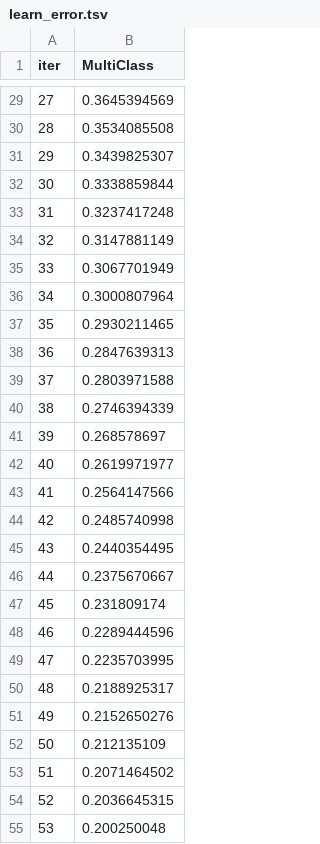
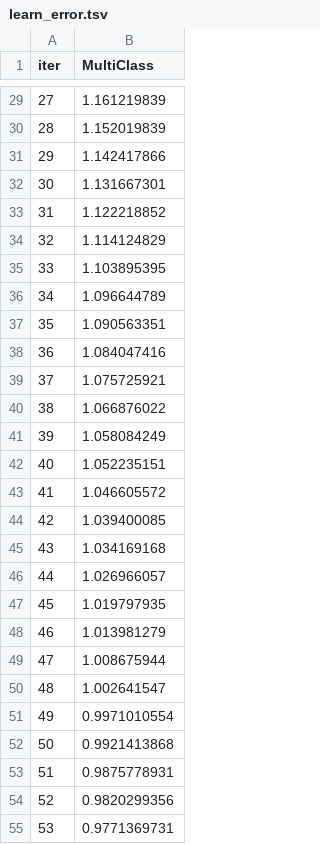
Before and after one commit to kogby/EDASH, a TSV file: Example/catboost_info/learn_error.tsv, drawn as a sheet; only a part is shown, gaps mark what is left out; the diff covers the shown part only.

```diff
--- a/Example/catboost_info/learn_error.tsv
+++ b/Example/catboost_info/learn_error.tsv
@@ -29,27 +29,27 @@ iter	MultiClass
-27	0.3645394569
-28	0.3534085508
-29	0.3439825307
-30	0.3338859844
-31	0.3237417248
-32	0.3147881149
-33	0.3067701949
-34	0.3000807964
-35	0.2930211465
-36	0.2847639313
-37	0.2803971588
-38	0.2746394339
-39	0.268578697
-40	0.2619971977
-41	0.2564147566
-42	0.2485740998
-43	0.2440354495
-44	0.2375670667
-45	0.231809174
-46	0.2289444596
-47	0.2235703995
-48	0.2188925317
-49	0.2152650276
-50	0.212135109
-51	0.2071464502
-52	0.2036645315
-53	0.200250048
+27	1.161219839
+28	1.152019839
+29	1.142417866
+30	1.131667301
+31	1.122218852
+32	1.114124829
+33	1.103895395
+34	1.096644789
+35	1.090563351
+36	1.084047416
+37	1.075725921
+38	1.066876022
+39	1.058084249
+40	1.052235151
+41	1.046605572
+42	1.039400085
+43	1.034169168
+44	1.026966057
+45	1.019797935
+46	1.013981279
+47	1.008675944
+48	1.002641547
+49	0.9971010554
+50	0.9921413868
+51	0.9875778931
+52	0.9820299356
+53	0.9771369731
```
Also changed, not shown: 73 edited cells elsewhere in this file, Example/catboost_info/time_left.tsv, Example/data/Gas Sensor Drift Dataset/miss_75/X_test.csv, 22 other files.
